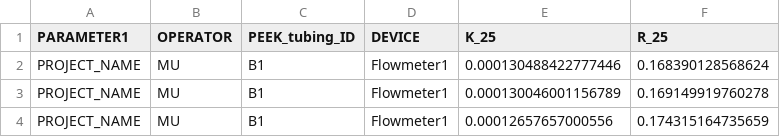
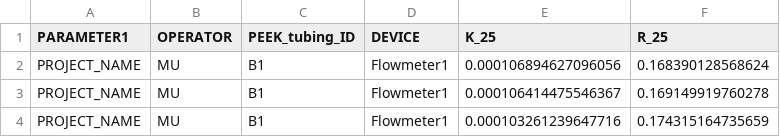
Before and after one commit to UrliLab/flowmeter-project, a CSV file: software/OUTPUTS/PEEK/id/PEEK_tubing_PEEKid.csv, drawn as a sheet.

Commit message:
fix error

```diff
--- a/software/OUTPUTS/PEEK/id/PEEK_tubing_PEEKid.csv
+++ b/software/OUTPUTS/PEEK/id/PEEK_tubing_PEEKid.csv
@@ -1,4 +1,4 @@
 "PARAMETER1","OPERATOR","PEEK_tubing_ID","DEVICE","K_25","R_25"
-"PROJECT_NAME","MU","B1","Flowmeter1",0.000130488422777446,0.168390128568624
-"PROJECT_NAME","MU","B1","Flowmeter1",0.000130046001156789,0.169149919760278
-"PROJECT_NAME","MU","B1","Flowmeter1",0.00012657657000556,0.174315164735659
+"PROJECT_NAME","MU","B1","Flowmeter1",0.000106894627096056,0.168390128568624
+"PROJECT_NAME","MU","B1","Flowmeter1",0.000106414475546367,0.169149919760278
+"PROJECT_NAME","MU","B1","Flowmeter1",0.000103261239647716,0.174315164735659
```
